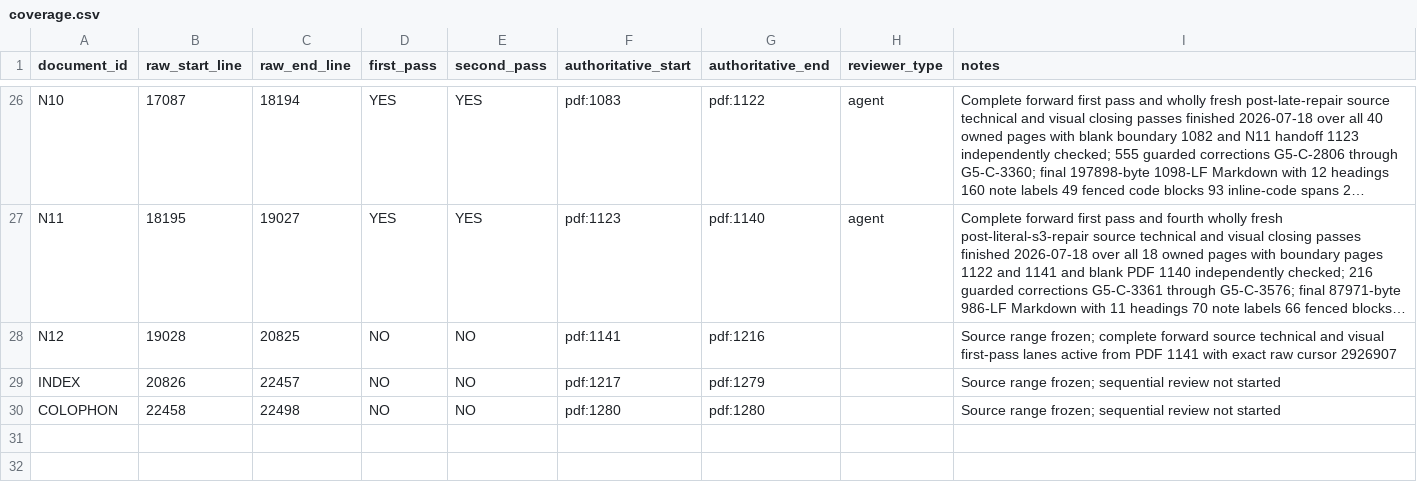
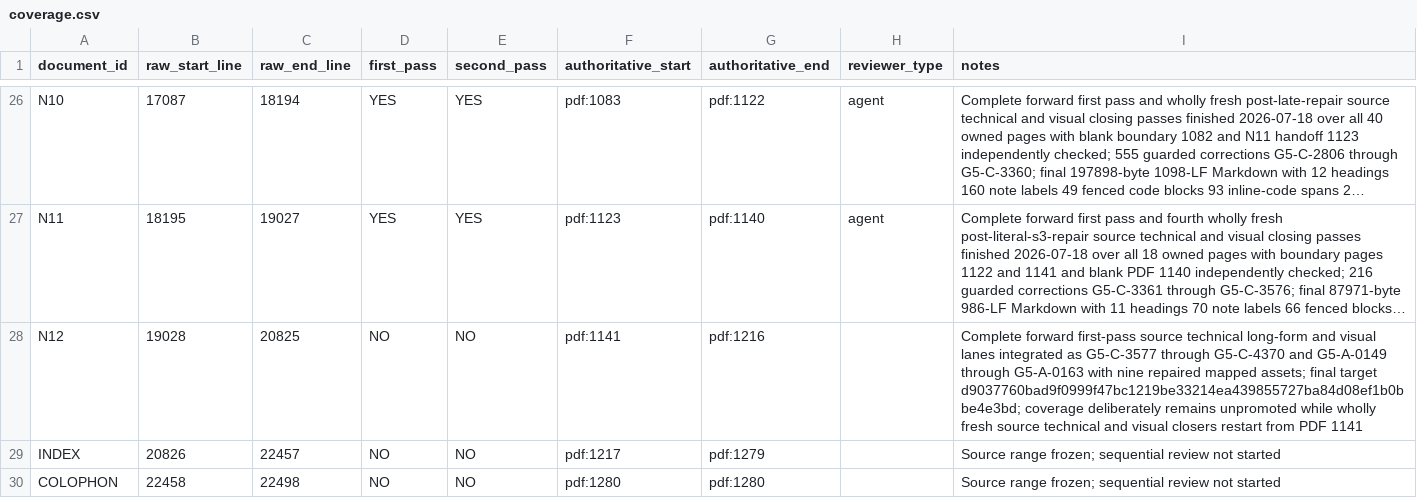
Before and after one commit to commotum/ankos, a CSV file: goal-5/coverage.csv, drawn as a sheet; only a part is shown, gaps mark what is left out; long unchanged cells end in …; the diff names each change by its address in the sheet, - before the commit and + after, or states it on an @@ line.

```diff
--- a/goal-5/coverage.csv
+++ b/goal-5/coverage.csv
-I28 (notes): Source range frozen; complete forward source technical and visual first-pass lanes active from PDF 1141 with exact raw cursor 2926907
+I28 (notes): Complete forward first-pass source technical long-form and visual lanes integrated as G5-C-3577 through G5-C-4370 and G5-A-0149 through G5-A-0163 with nine repaired mapped assets; final target d9037760bad9f0999f47bc1219be33214ea439855727ba84d08ef1b0bbe4e3bd; coverage deliberately remains unpromoted while wholly fresh source technical and visual closers restart from PDF 1141
```
Also changed, not shown: 3 other files.
